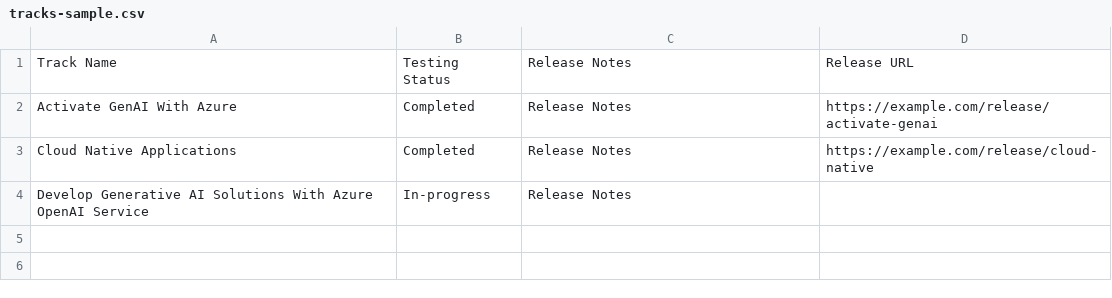
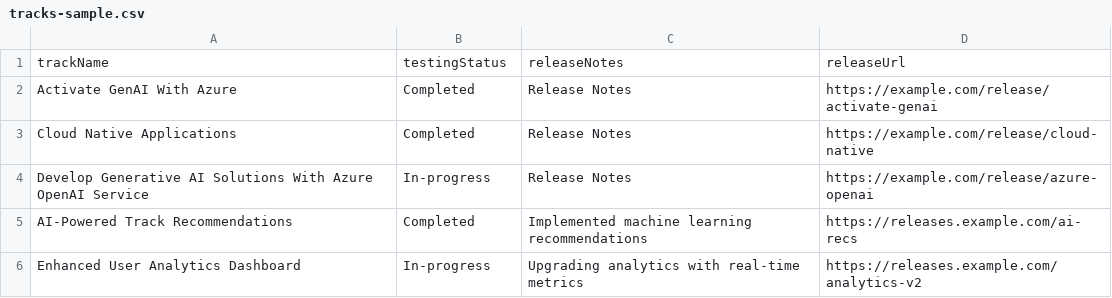
Before and after one commit to CloudLabsAI-Azure/event-management-dashboard, a CSV file: uploads/tracks-sample.csv, drawn as a sheet.

```diff
--- a/uploads/tracks-sample.csv
+++ b/uploads/tracks-sample.csv
@@ -1,4 +1,6 @@
-Track Name,Testing Status,Release Notes,Release URL
+trackName,testingStatus,releaseNotes,releaseUrl
 Activate GenAI With Azure,Completed,Release Notes,https://example.com/release/activate-genai
 Cloud Native Applications,Completed,Release Notes,https://example.com/release/cloud-native
-Develop Generative AI Solutions With Azure OpenAI Service,In-progress,Release Notes,
+Develop Generative AI Solutions With Azure OpenAI Service,In-progress,Release Notes,https://example.com/release/azure-openai
+AI-Powered Track Recommendations,Completed,Implemented machine learning recommendations,https://releases.example.com/ai-recs
+Enhanced User Analytics Dashboard,In-progress,Upgrading analytics with real-time metrics,https://releases.example.com/analytics-v2
```
Also changed, not shown: 23 other files.
